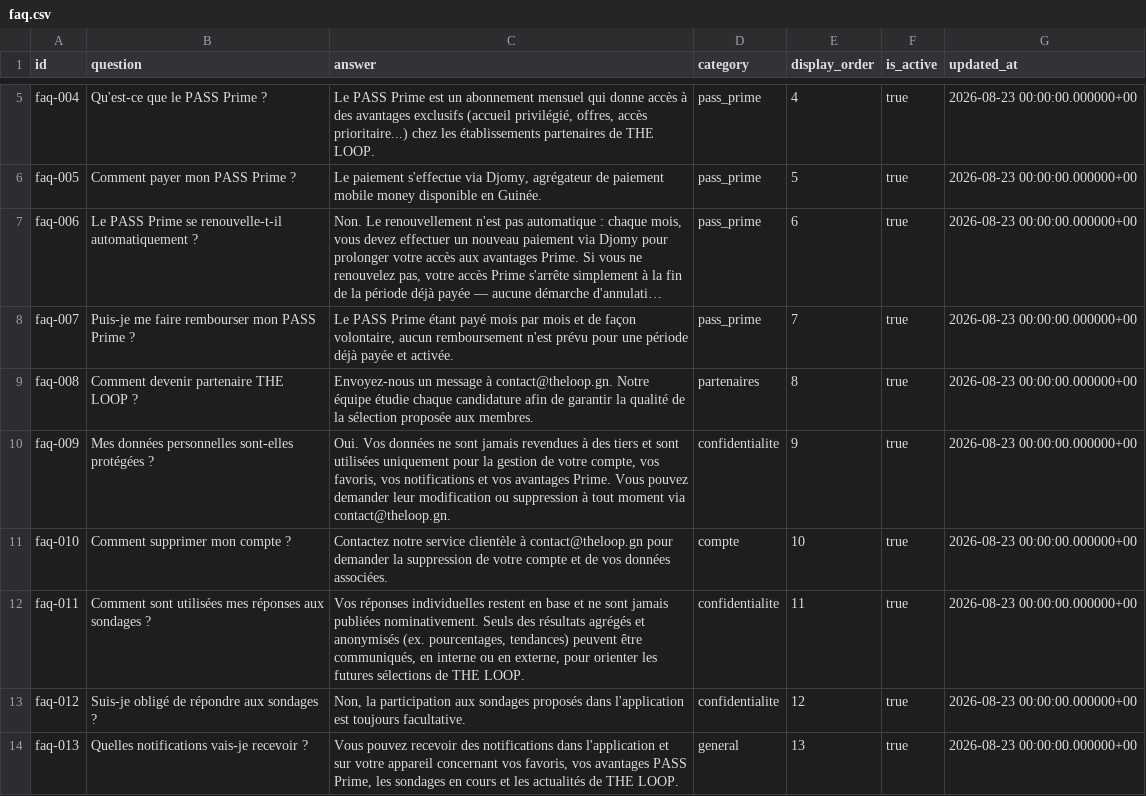
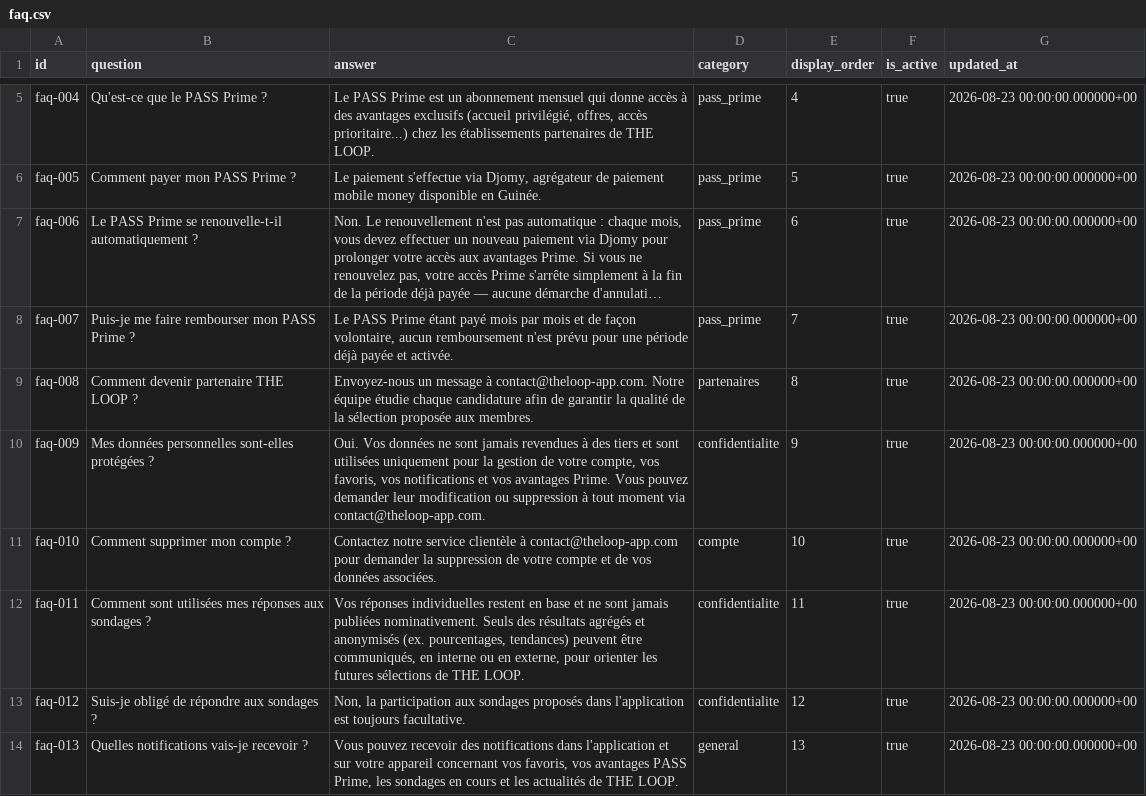
Before and after one commit to Mame2204/THELOOP_PROJECT, a CSV file: DocumentationsTheLoop/content/faq.csv, drawn as a sheet; only a part is shown, gaps mark what is left out; long unchanged cells end in ….

```diff
--- a/DocumentationsTheLoop/content/faq.csv
+++ b/DocumentationsTheLoop/content/faq.csv
@@ -8,5 +8,5 @@
 "faq-007","Puis-je me faire rembourser mon PASS Prime ?","Le PASS Prime étant payé mois par mois et de façon volontaire, aucun remboursement n'est prévu pour une période déjà payée et activée.","pass_prime","7","true","2026-08-23 00:00:00.000000+00"
-"faq-008","Comment devenir partenaire THE LOOP ?","Envoyez-nous un message à contact@theloop.gn. Notre équipe étudie chaque candidature afin de garantir la qualité de la sélection proposée aux membres.","partenaires","8","true","2026-08-23 00:00:00.000000+00"
-"faq-009","Mes données personnelles sont-elles protégées ?","Oui. Vos données ne sont jamais revendues à des tiers et sont utilisées uniquement pour la gestion de votre compte, vos favoris, vos notifications et vos avantages Prime. Vous pouvez demander leur modification ou suppression à tout moment via contact@theloop.gn.","confidentialite","9","true","2026-08-23 00:00:00.000000+00"
-"faq-010","Comment supprimer mon compte ?","Contactez notre service clientèle à contact@theloop.gn pour demander la suppression de votre compte et de vos données associées.","compte","10","true","2026-08-23 00:00:00.000000+00"
+"faq-008","Comment devenir partenaire THE LOOP ?","Envoyez-nous un message à contact@theloop-app.com. Notre équipe étudie chaque candidature afin de garantir la qualité de la sélection proposée aux membres.","partenaires","8","true","2026-08-23 00:00:00.000000+00"
+"faq-009","Mes données personnelles sont-elles protégées ?","Oui. Vos données ne sont jamais revendues à des tiers et sont utilisées uniquement pour la gestion de votre compte, vos favoris, vos notifications et vos avantages Prime. Vous pouvez demander leur modification ou suppression à tout moment via contact@theloop-app.com.","confidentialite","9","true","2026-08-23 00:00:00.000000+00"
+"faq-010","Comment supprimer mon compte ?","Contactez notre service clientèle à contact@theloop-app.com pour demander la suppression de votre compte et de vos données associées.","compte","10","true","2026-08-23 00:00:00.000000+00"
 "faq-011","Comment sont utilisées mes réponses aux sondages ?","Vos réponses individuelles restent en base et ne sont jamais publiées nominativement. Seuls des résultats agrégés et anonymisés (ex. pourcentages, tendances) peuvent être communiqués, en interne ou en externe, pour orienter les futures sélections de THE LOOP.","confidentialite","11","true","2026-08-23 00:00:00.000000+00"
```
Also changed, not shown: DocumentationsTheLoop/content/legal.csv, DocumentationsTheLoop/content/pages.csv, 17 other files.
